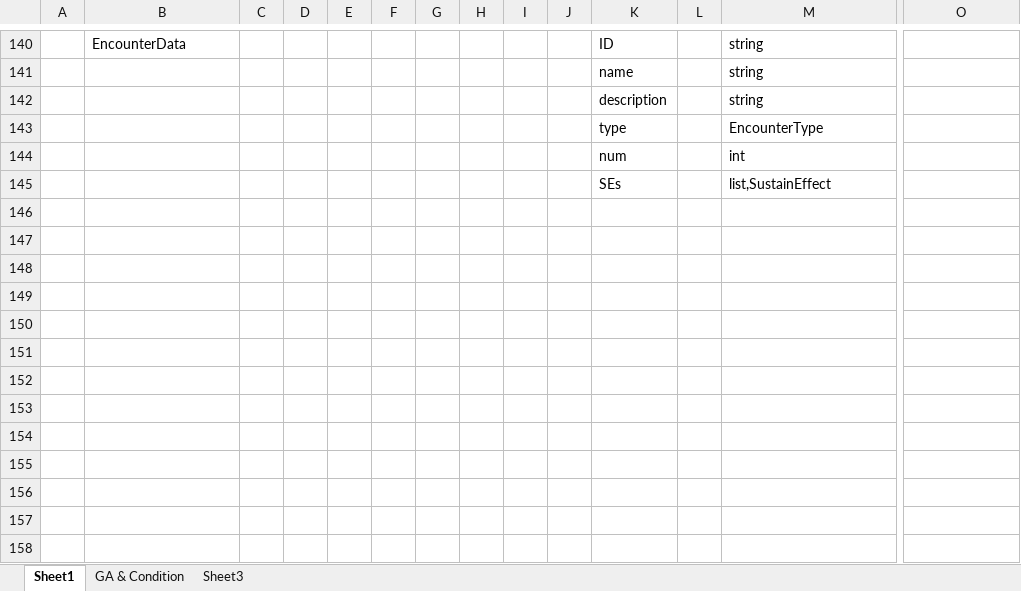
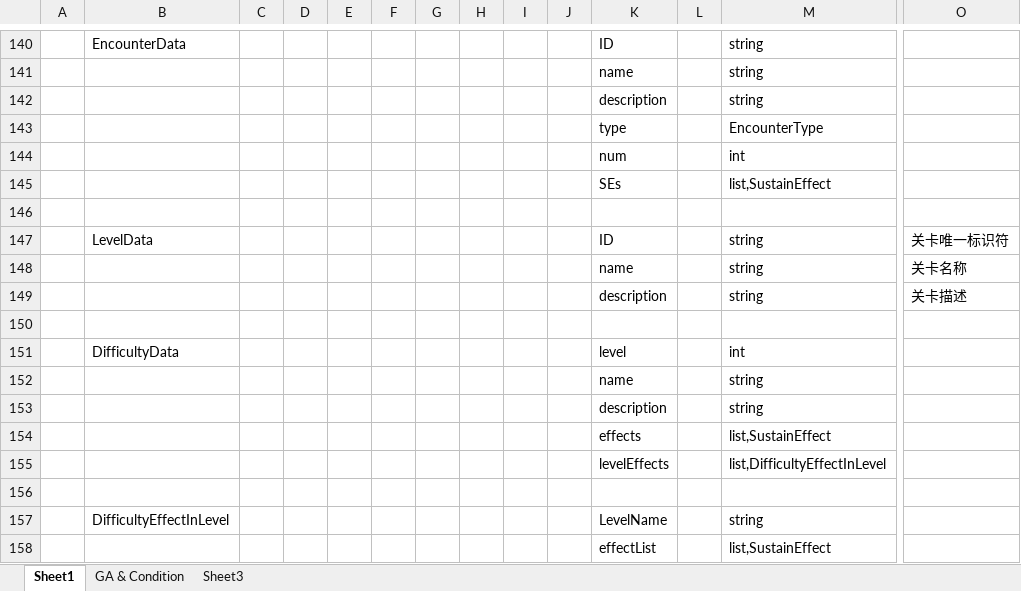
Before and after one commit to Jaeger0624/BBQ-Heaven, an Excel workbook: Config/Datas/__beans__.xlsx, sheet Sheet1, drawn as a sheet; only a part is shown, gaps mark what is left out; values as stored, in another font and other column widths than the file's, no borders; rows hold the shown columns only; the diff names each change by its address in the sheet, - before the commit and + after, or states it on an @@ line.

```diff
--- a/Config/Datas/__beans__.xlsx (sheet Sheet1)
+++ b/Config/Datas/__beans__.xlsx (sheet Sheet1)
+row 146: (empty)
+row 147:  | LevelData |  |  |  |  |  |  |  |  | ID |  | string | 关卡唯一标识符
+row 148:  |  |  |  |  |  |  |  |  |  | name |  | string | 关卡名称
+row 149:  |  |  |  |  |  |  |  |  |  | description |  | string | 关卡描述
+row 150: (empty)
+row 151:  | DifficultyData |  |  |  |  |  |  |  |  | level |  | int
+row 152:  |  |  |  |  |  |  |  |  |  | name |  | string
+row 153:  |  |  |  |  |  |  |  |  |  | description |  | string
+row 154:  |  |  |  |  |  |  |  |  |  | effects |  | list,SustainEffect
+row 155:  |  |  |  |  |  |  |  |  |  | levelEffects |  | list,DifficultyEffectInLevel
+row 156: (empty)
+row 157:  | DifficultyEffectInLevel |  |  |  |  |  |  |  |  | LevelName |  | string
+row 158:  |  |  |  |  |  |  |  |  |  | effectList |  | list,SustainEffect
```
Also changed, not shown: Config/Datas/__tables__.xlsx, 29 other files.
